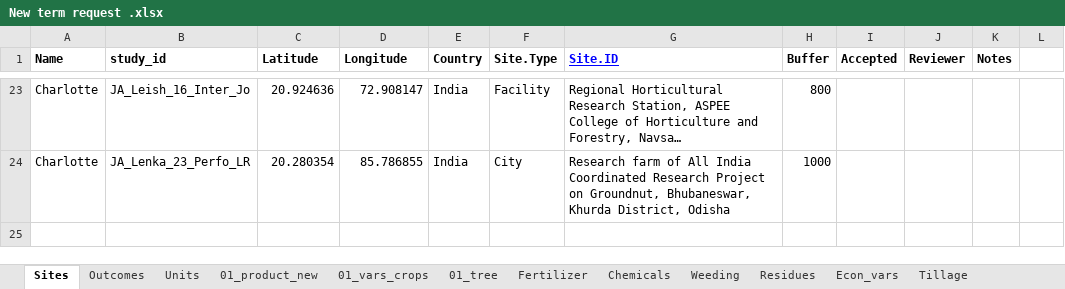
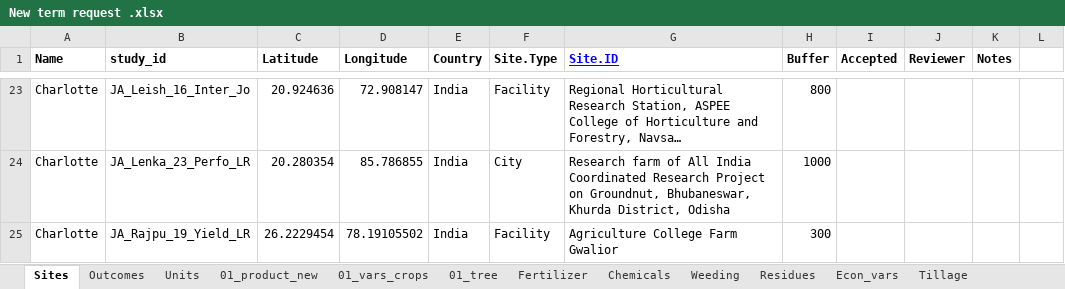
Before and after one commit to andreacsanchezb10/Agroecology_Evidence_Hub, an Excel workbook: 02.FOMD/02.metadata_structure/New term request .xlsx, sheet Sites, drawn as a sheet; only a part is shown, gaps mark what is left out; long unchanged cells end in …; values as stored, in another font and other column widths than the file's, no borders; conditional formats not drawn; the diff names each change by its address in the sheet, - before the commit and + after, or states it on an @@ line.

```diff
--- a/02.FOMD/02.metadata_structure/New term request .xlsx (sheet Sites)
+++ b/02.FOMD/02.metadata_structure/New term request .xlsx (sheet Sites)
+row 25: Charlotte | JA_Rajpu_19_Yield_LR | 26.2229454 | 78.19105502 | India | Facility | Agriculture College Farm Gwalior | 300
```
Also changed, not shown: sheet 01_vars_crops, sheet 01_product_new, 02.FOMD/01.metadata_harmonisation/01.study_list/02.selected/sl_MA_Corbe_20_Limit_Na.xlsx, 02.FOMD/01.metadata_harmonisation/01.study_list/04.added_to_02_FOMD_identified_studies/added_to_02_sl_MA_Corbe_20_Limit_NA.xlsx, 18 other files.
